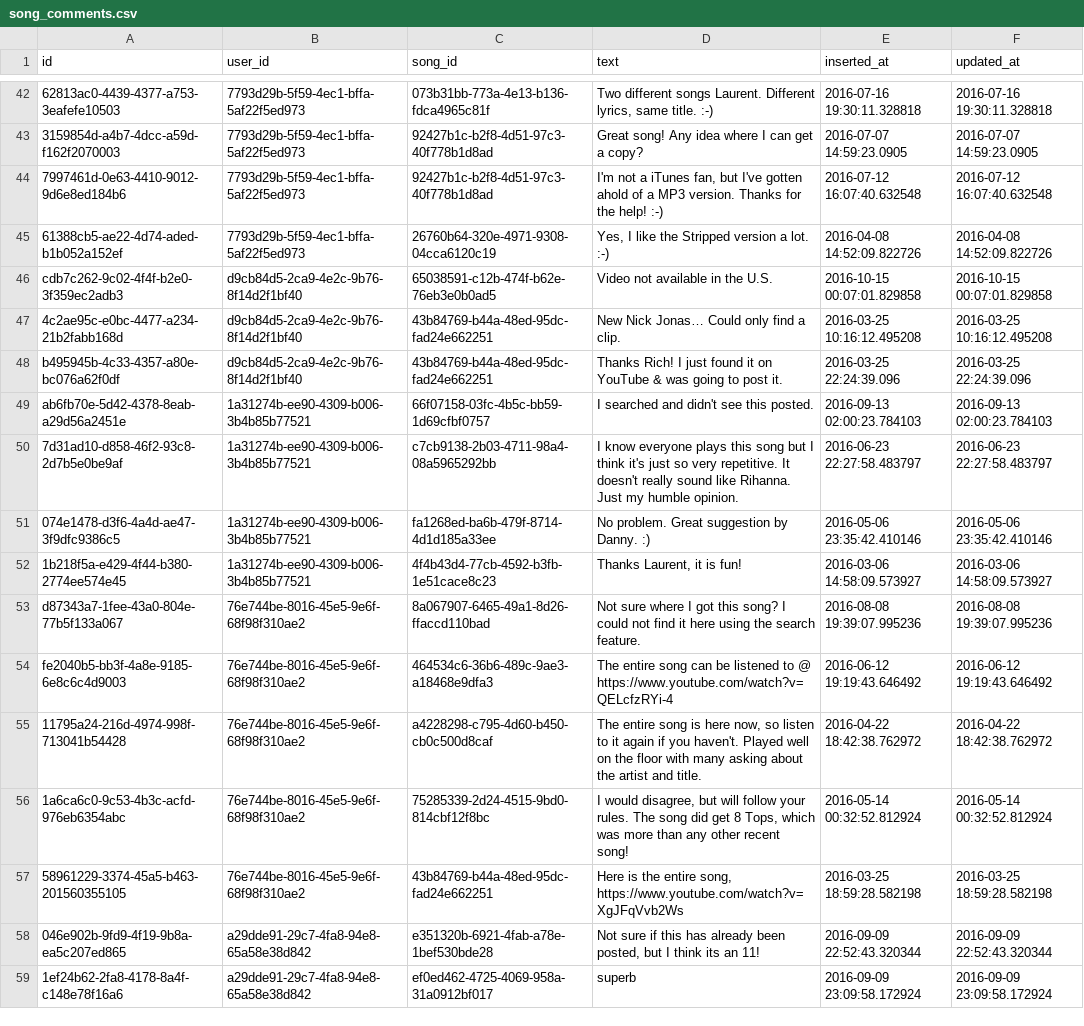
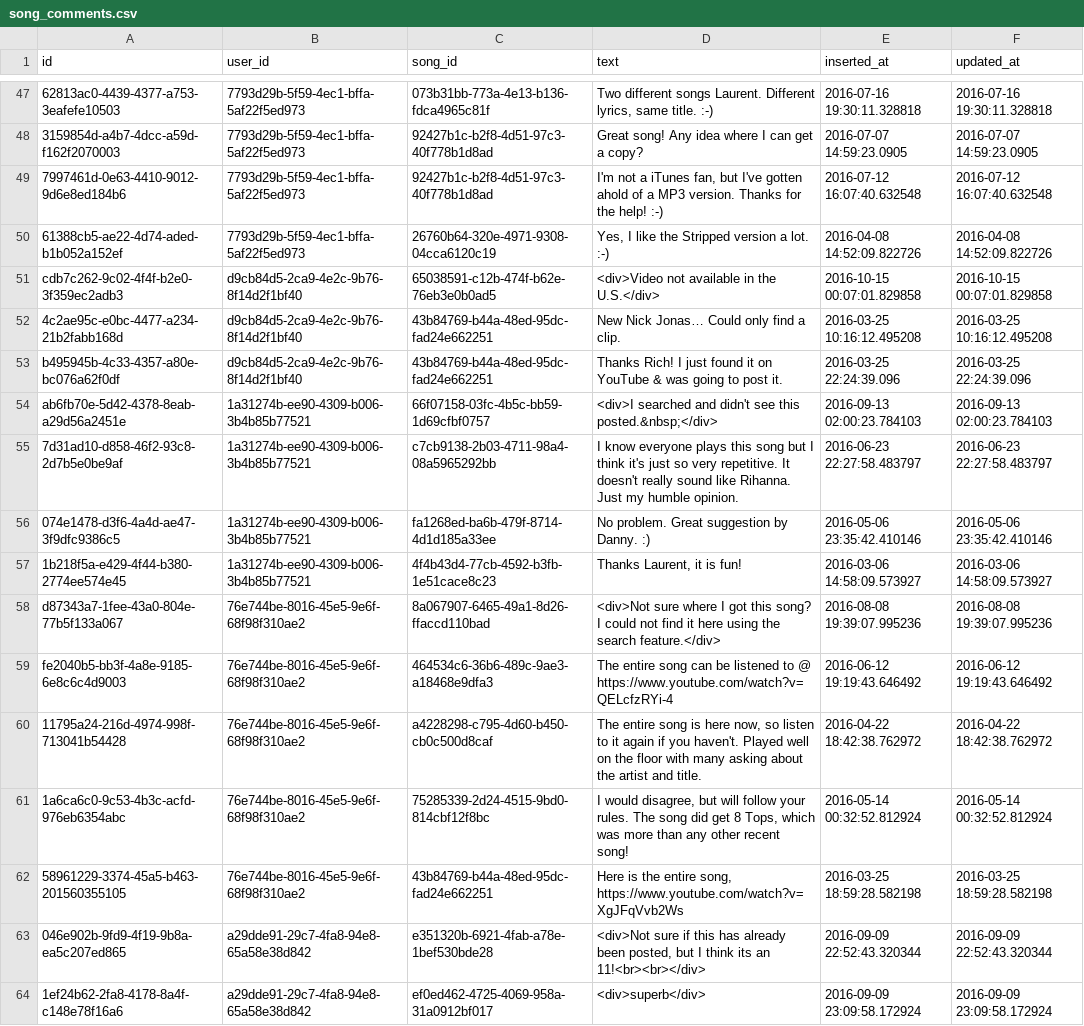
Before and after one commit to obsidienne/wsdjs, a CSV file: apps/wcsp/priv/repo/data/song_comments.csv, drawn as a sheet; only a part is shown, gaps mark what is left out; addresses are those after the commit; the diff covers the shown part only; the diff names each change by its address in the sheet, - before the commit and + after, or states it on an @@ line.

```diff
--- a/apps/wcsp/priv/repo/data/song_comments.csv
+++ b/apps/wcsp/priv/repo/data/song_comments.csv
-D51 (text): Video not available in the U.S.
+D51 (text): <div>Video not available in the U.S.</div>
-D54 (text): I searched and didn't see this posted.
+D54 (text): <div>I searched and didn't see this posted.&nbsp;</div>
-D58 (text): Not sure where I got this song? I could not find it here using the search feature.
+D58 (text): <div>Not sure where I got this song? I could not find it here using the search feature.</div>
-D63 (text): Not sure if this has already been posted, but I think its an 11!
+D63 (text): <div>Not sure if this has already been posted, but I think its an 11!<br><br></div>
-D64 (text): superb
+D64 (text): <div>superb</div>
```
Also changed, not shown: 7 added rows and 26 edited cells elsewhere in this file, apps/wcsp/priv/repo/data/ranks.csv, apps/wcsp/priv/repo/data/tops.csv, 4 other files.
